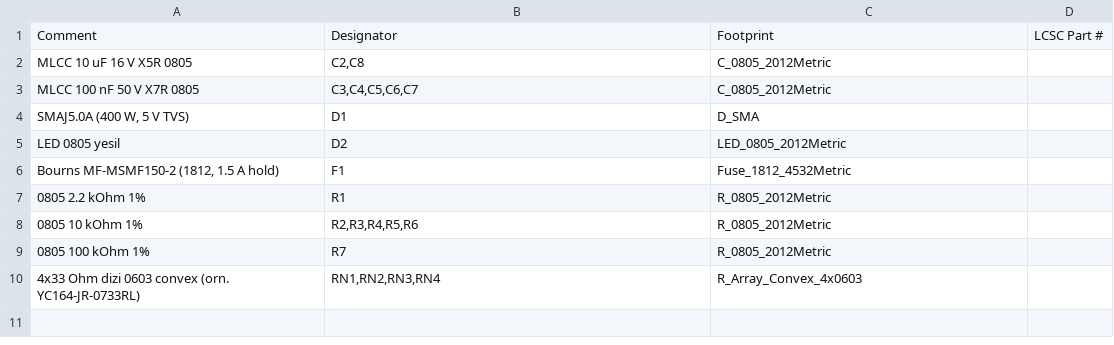
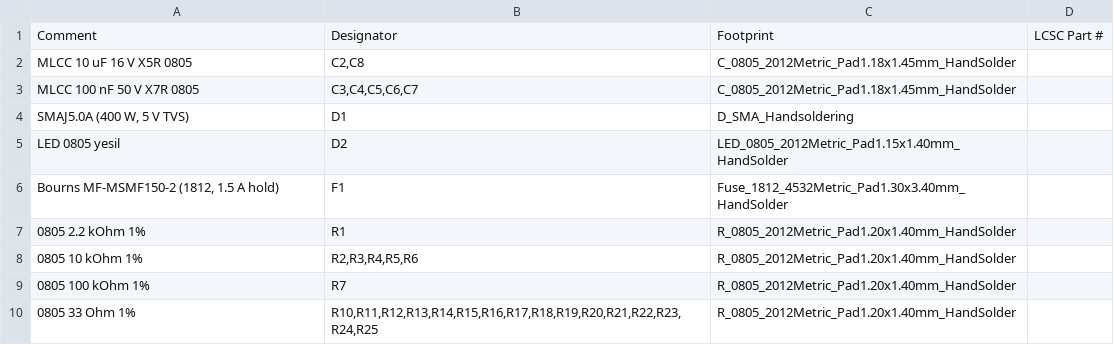
Before and after one commit to Kem4lk/magpanel, a CSV file: hardware/kicad/fab/magpanel-carrier-jlc-bom.csv, drawn as a sheet.

```diff
--- a/hardware/kicad/fab/magpanel-carrier-jlc-bom.csv
+++ b/hardware/kicad/fab/magpanel-carrier-jlc-bom.csv
@@ -1,10 +1,10 @@
 Comment,Designator,Footprint,LCSC Part #
-MLCC 10 uF 16 V X5R 0805,"C2,C8",C_0805_2012Metric,
-MLCC 100 nF 50 V X7R 0805,"C3,C4,C5,C6,C7",C_0805_2012Metric,
-"SMAJ5.0A (400 W, 5 V TVS)",D1,D_SMA,
-LED 0805 yesil,D2,LED_0805_2012Metric,
-"Bourns MF-MSMF150-2 (1812, 1.5 A hold)",F1,Fuse_1812_4532Metric,
-0805 2.2 kOhm 1%,R1,R_0805_2012Metric,
-0805 10 kOhm 1%,"R2,R3,R4,R5,R6",R_0805_2012Metric,
-0805 100 kOhm 1%,R7,R_0805_2012Metric,
-4x33 Ohm dizi 0603 convex (orn. YC164-JR-0733RL),"RN1,RN2,RN3,RN4",R_Array_Convex_4x0603,
+MLCC 10 uF 16 V X5R 0805,"C2,C8",C_0805_2012Metric_Pad1.18x1.45mm_HandSolder,
+MLCC 100 nF 50 V X7R 0805,"C3,C4,C5,C6,C7",C_0805_2012Metric_Pad1.18x1.45mm_HandSolder,
+"SMAJ5.0A (400 W, 5 V TVS)",D1,D_SMA_Handsoldering,
+LED 0805 yesil,D2,LED_0805_2012Metric_Pad1.15x1.40mm_HandSolder,
+"Bourns MF-MSMF150-2 (1812, 1.5 A hold)",F1,Fuse_1812_4532Metric_Pad1.30x3.40mm_HandSolder,
+0805 2.2 kOhm 1%,R1,R_0805_2012Metric_Pad1.20x1.40mm_HandSolder,
+0805 10 kOhm 1%,"R2,R3,R4,R5,R6",R_0805_2012Metric_Pad1.20x1.40mm_HandSolder,
+0805 100 kOhm 1%,R7,R_0805_2012Metric_Pad1.20x1.40mm_HandSolder,
+0805 33 Ohm 1%,"R10,R11,R12,R13,R14,R15,R16,R17,R18,R19,R20,R21,R22,R23,R24,R25",R_0805_2012Metric_Pad1.20x1.40mm_HandSolder,
```
Also changed, not shown: hardware/kicad/fab/magpanel-carrier-bom.csv, hardware/kicad/fab/magpanel-carrier-jlc-cpl.csv, 16 other files.
